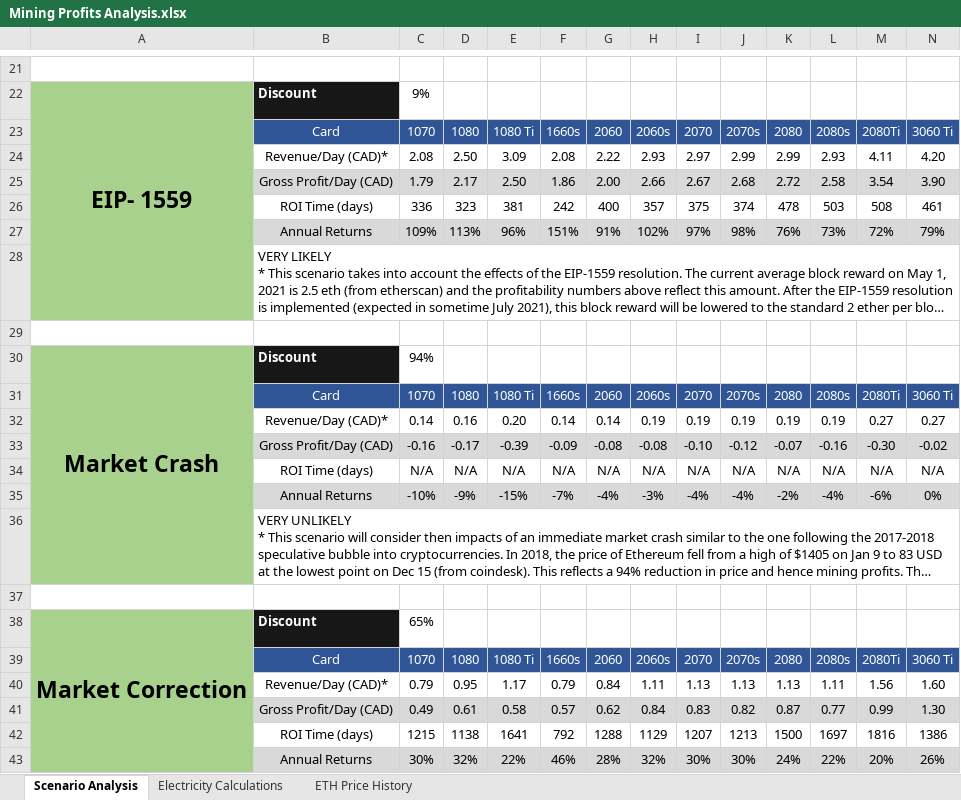
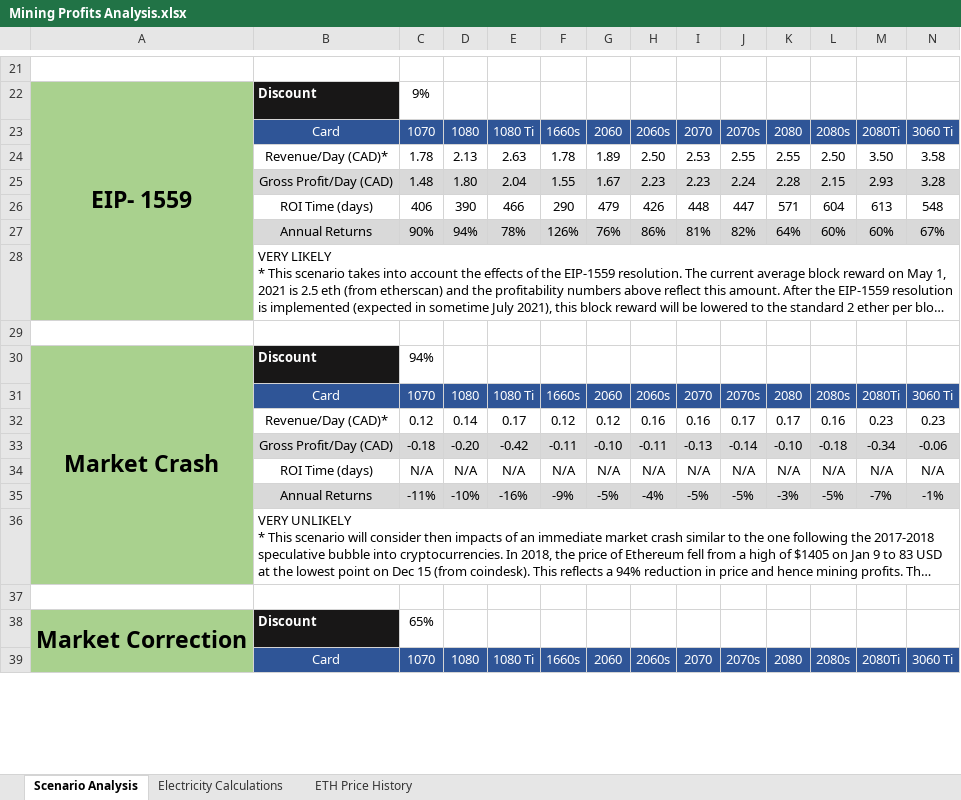
Before and after one commit to HoTofu/eth-gpu-mining-profitability, an Excel workbook: Mining Profits Analysis.xlsx, sheet Scenario Analysis, drawn as a sheet; only a part is shown, gaps mark what is left out; long unchanged cells end in …; values as stored, in another font and other column widths than the file's, no borders; removed rows and columns are numbered as before the commit, all else as after; rows hold the shown columns only; the diff covers the shown part only; the diff names each change by its address in the sheet, - before the commit and + after, or states it on an @@ line.

Commit message:
Update Mining Profits Analysis.xlsx
Changed profitability metrics to reflect Jun 12 data

```diff
--- a/Mining Profits Analysis.xlsx (sheet Scenario Analysis)
+++ b/Mining Profits Analysis.xlsx (sheet Scenario Analysis)
-row 24:  | Revenue/Day (CAD)* | 2.08 | 2.50 | 3.09 | 2.08 | 2.22 | 2.93 | 2.97 | 2.99 | 2.99 | 2.93 | 4.11 | 4.20
-row 25:  | Gross Profit/Day (CAD) | 1.79 | 2.17 | 2.50 | 1.86 | 2.00 | 2.66 | 2.67 | 2.68 | 2.72 | 2.58 | 3.54 | 3.90
-row 26:  | ROI Time (days) | 336 | 323 | 381 | 242 | 400 | 357 | 375 | 374 | 478 | 503 | 508 | 461
-row 27:  | Annual Returns | 109% | 113% | 96% | 151% | 91% | 102% | 97% | 98% | 76% | 73% | 72% | 79%
+row 24:  | Revenue/Day (CAD)* | 1.78 | 2.13 | 2.63 | 1.78 | 1.89 | 2.50 | 2.53 | 2.55 | 2.55 | 2.50 | 3.50 | 3.58
+row 25:  | Gross Profit/Day (CAD) | 1.48 | 1.80 | 2.04 | 1.55 | 1.67 | 2.23 | 2.23 | 2.24 | 2.28 | 2.15 | 2.93 | 3.28
+row 26:  | ROI Time (days) | 406 | 390 | 466 | 290 | 479 | 426 | 448 | 447 | 571 | 604 | 613 | 548
+row 27:  | Annual Returns | 90% | 94% | 78% | 126% | 76% | 86% | 81% | 82% | 64% | 60% | 60% | 67%
-row 32:  | Revenue/Day (CAD)* | 0.14 | 0.16 | 0.20 | 0.14 | 0.14 | 0.19 | 0.19 | 0.19 | 0.19 | 0.19 | 0.27 | 0.27
-row 33:  | Gross Profit/Day (CAD) | -0.16 | -0.17 | -0.39 | -0.09 | -0.08 | -0.08 | -0.10 | -0.12 | -0.07 | -0.16 | -0.30 | -0.02
+row 32:  | Revenue/Day (CAD)* | 0.12 | 0.14 | 0.17 | 0.12 | 0.12 | 0.16 | 0.16 | 0.17 | 0.17 | 0.16 | 0.23 | 0.23
+row 33:  | Gross Profit/Day (CAD) | -0.18 | -0.20 | -0.42 | -0.11 | -0.10 | -0.11 | -0.13 | -0.14 | -0.10 | -0.18 | -0.34 | -0.06
-row 35:  | Annual Returns | -10% | -9% | -15% | -7% | -4% | -3% | -4% | -4% | -2% | -4% | -6% | 0%
+row 35:  | Annual Returns | -11% | -10% | -16% | -9% | -5% | -4% | -5% | -5% | -3% | -5% | -7% | -1%
-row 40:  | Revenue/Day (CAD)* | 0.79 | 0.95 | 1.17 | 0.79 | 0.84 | 1.11 | 1.13 | 1.13 | 1.13 | 1.11 | 1.56 | 1.60
-row 41:  | Gross Profit/Day (CAD) | 0.49 | 0.61 | 0.58 | 0.57 | 0.62 | 0.84 | 0.83 | 0.82 | 0.87 | 0.77 | 0.99 | 1.30
-row 42:  | ROI Time (days) | 1215 | 1138 | 1641 | 792 | 1288 | 1129 | 1207 | 1213 | 1500 | 1697 | 1816 | 1386
-row 43:  | Annual Returns | 30% | 32% | 22% | 46% | 28% | 32% | 30% | 30% | 24% | 22% | 20% | 26%
```
Also changed, not shown: 8 added rows, 4 removed rows and 4 edited cells elsewhere in this sheet.
